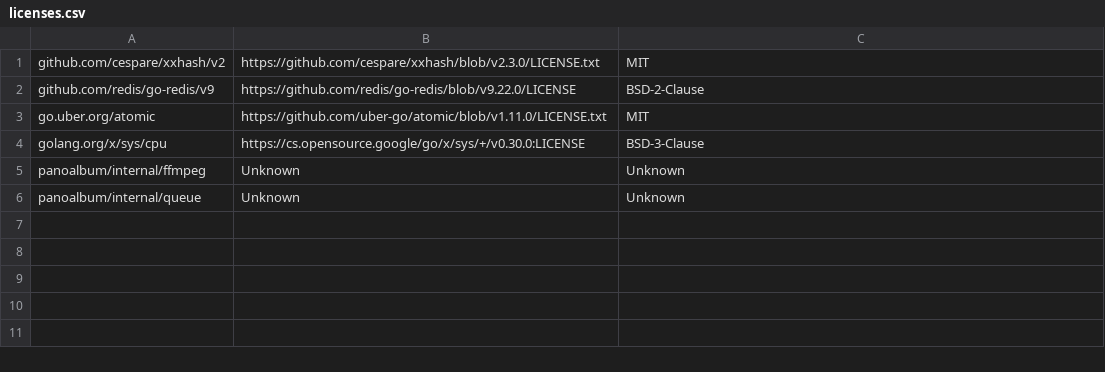
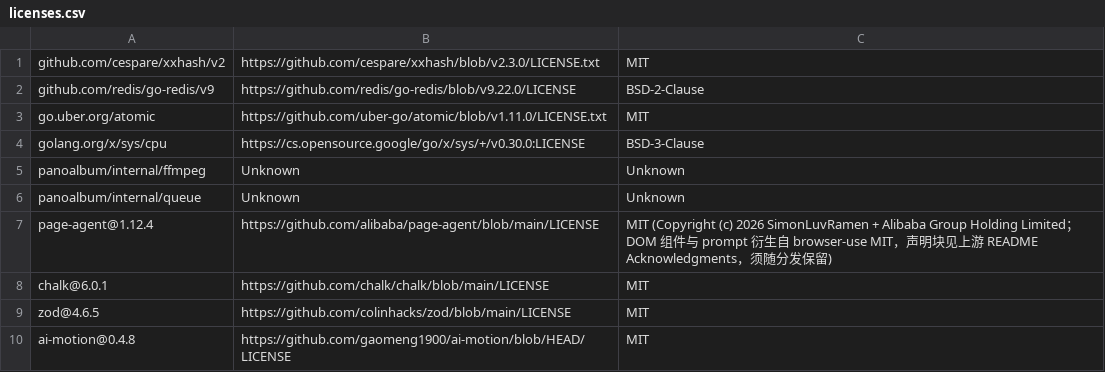
Before and after one commit to warlocks365/Panomint, a CSV file: licenses.csv, drawn as a sheet.

Commit message:
feat(agent): Phase 0 合规落位——page-agent 依赖引入与第三方声明
- npm install page-agent@1.12.4 --save-exact（8 包，版本精确锁定，无 CDN demo 引用）
- licenses.csv 追加 4 条 MIT 声明：page-agent（含 browser-use 衍生声明指引）/chalk/zod/ai-motion
- 合规结论与依据见 文档/Agent语义接口设计方案_v1.0.md §1

```diff
--- a/licenses.csv
+++ b/licenses.csv
@@ -6 +6,5 @@ panoalbum/internal/ffmpeg,Unknown,Unknown
 panoalbum/internal/queue,Unknown,Unknown
+page-agent@1.12.4,https://github.com/alibaba/page-agent/blob/main/LICENSE,MIT (Copyright (c) 2026 SimonLuvRamen + Alibaba Group Holding Limited；DOM 组件与 prompt 衍生自 browser-use MIT，声明块见上游 README Acknowledgments，须随分发保留)
+chalk@6.0.1,https://github.com/chalk/chalk/blob/main/LICENSE,MIT
+zod@4.6.5,https://github.com/colinhacks/zod/blob/main/LICENSE,MIT
+ai-motion@0.4.8,https://github.com/gaomeng1900/ai-motion/blob/HEAD/LICENSE,MIT
```
Also changed, not shown: 2 other files.
